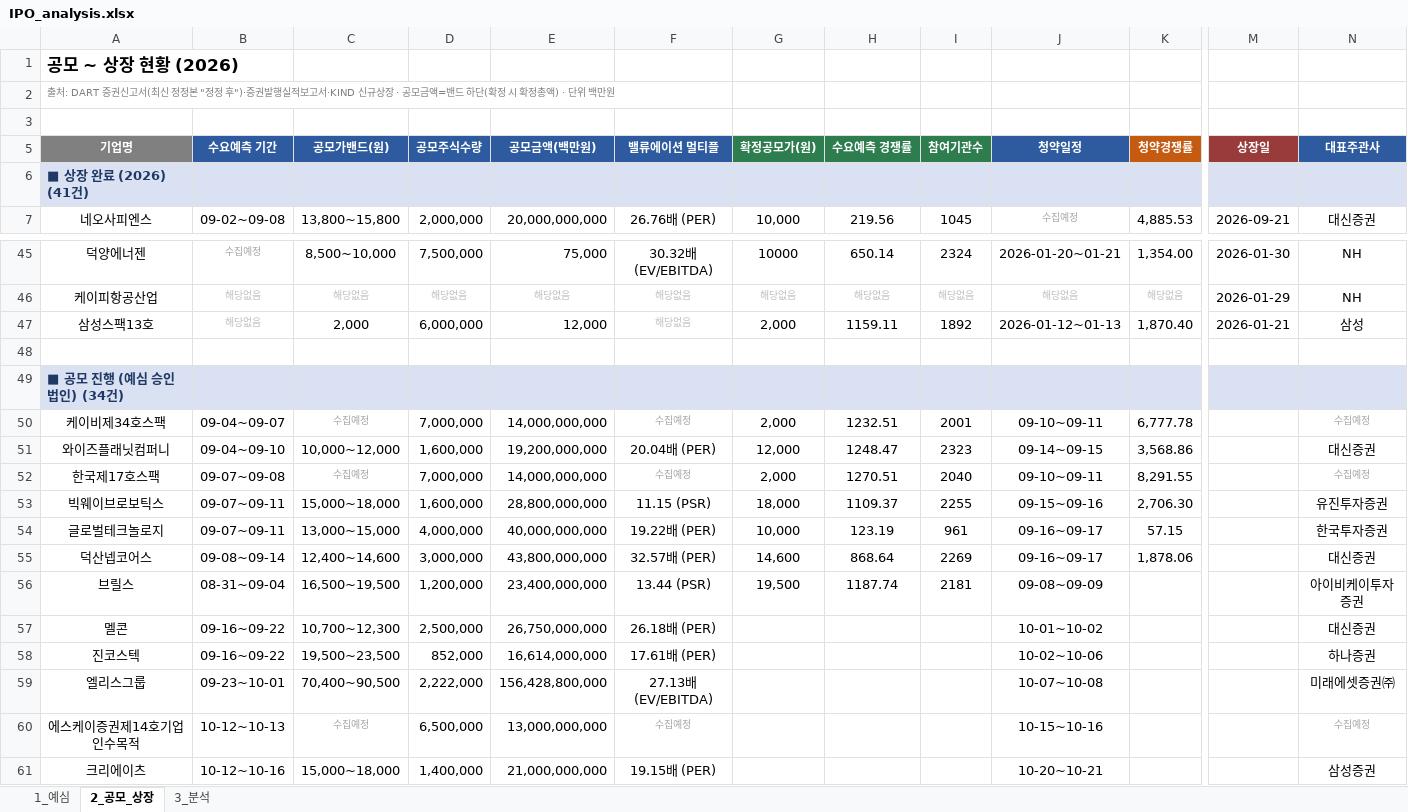
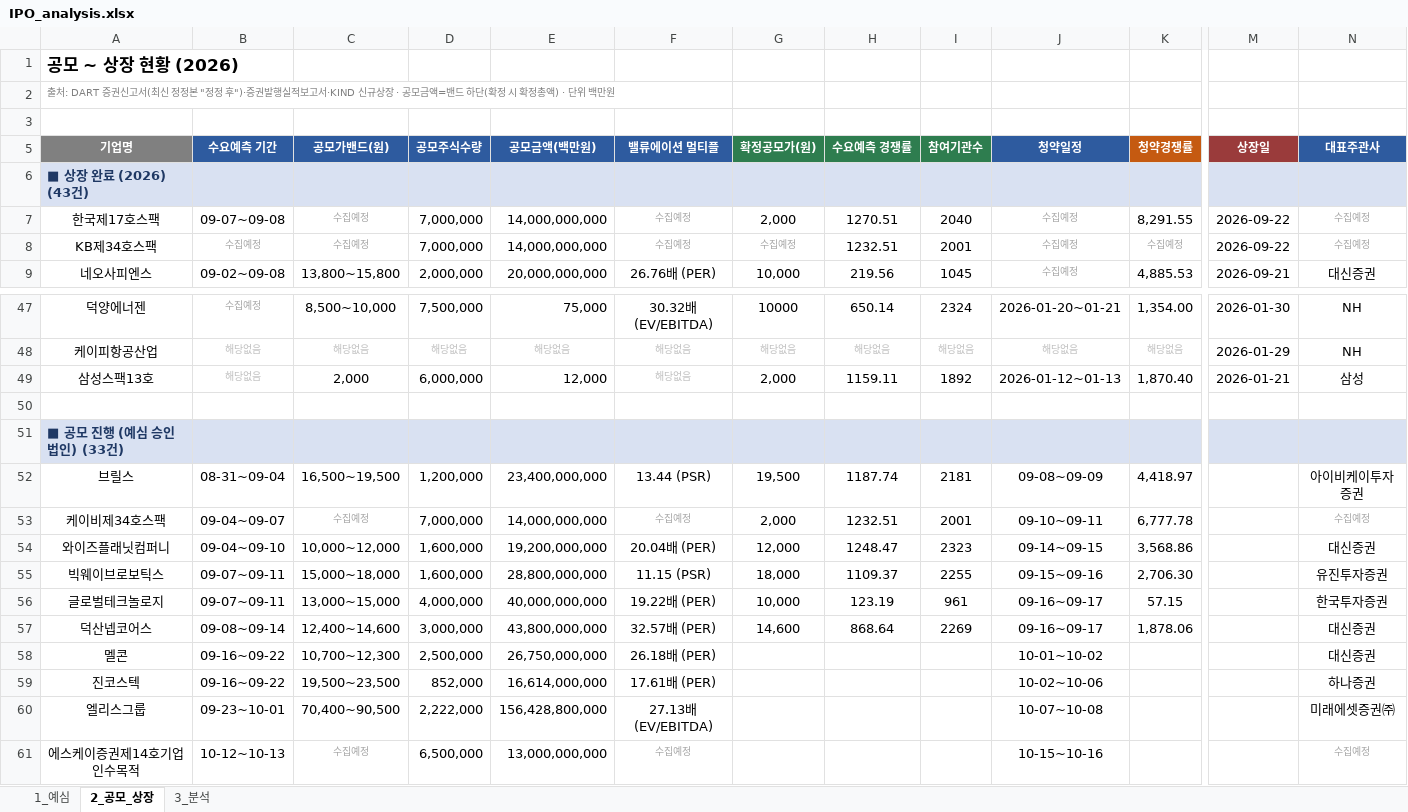
Before and after one commit to history-dungeon-user/IPO-MARKET-REVIEW, an Excel workbook: IPO_analysis.xlsx, sheet 2_공모_상장, drawn as a sheet; only a part is shown, gaps mark what is left out; the shorter side is filled out with more unchanged rows; values as stored, in another font and other column widths than the file's, no borders; removed rows and columns are numbered as before the commit, all else as after; rows hold the shown columns only; the diff names each change by its address in the sheet, - before the commit and + after, or states it on an @@ line.

```diff
--- a/IPO_analysis.xlsx (sheet 2_공모_상장)
+++ b/IPO_analysis.xlsx (sheet 2_공모_상장)
-A6 (기업명): ■ 상장 완료 (2026) (41건)
+A6 (기업명): ■ 상장 완료 (2026) (43건)
+row 7: 한국제17호스팩 | 09-07~09-08 | 수집예정 | 7,000,000 | 14,000,000,000 | 수집예정 | 2,000 | 1270.51 | 2040 | 수집예정 | 8,291.55 | 2026-09-22 | 수집예정
+row 8: KB제34호스팩 | 수집예정 | 수집예정 | 7,000,000 | 14,000,000,000 | 수집예정 | 수집예정 | 1232.51 | 2001 | 수집예정 | 수집예정 | 2026-09-22 | 수집예정
-A51 (기업명): ■ 공모 진행 (예심 승인법인) (34건)
+A51 (기업명): ■ 공모 진행 (예심 승인법인) (33건)
+row 52: 브릴스 | 08-31~09-04 | 16,500~19,500 | 1,200,000 | 23,400,000,000 | 13.44 (PSR) | 19,500 | 1187.74 | 2181 | 09-08~09-09 | 4,418.97 |  | 아이비케이투자증권
-row 52: 한국제17호스팩 | 09-07~09-08 | 수집예정 | 7,000,000 | 14,000,000,000 | 수집예정 | 2,000 | 1270.51 | 2040 | 09-10~09-11 | 8,291.55 |  | 수집예정
-row 56: 브릴스 | 08-31~09-04 | 16,500~19,500 | 1,200,000 | 23,400,000,000 | 13.44 (PSR) | 19,500 | 1187.74 | 2181 | 09-08~09-09 |  |  | 아이비케이투자증권
```
Also changed, not shown: sheet 1_예심, sheet 3_분석, IPO_Rawdata_master.xlsx, 11 other files.
